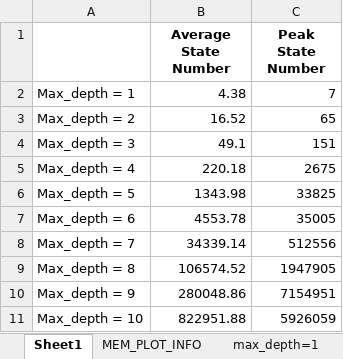
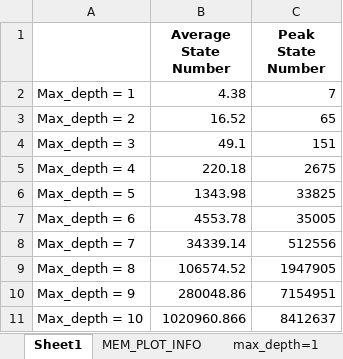
Before and after one commit to MalekBG/Barbeit, an Excel workbook: plot info.xlsx, sheet Sheet1, drawn as a sheet; values as stored, in another font and other column widths than the file's, no borders; the diff names each change by its address in the sheet, - before the commit and + after, or states it on an @@ line.

```diff
--- a/plot info.xlsx (sheet Sheet1)
+++ b/plot info.xlsx (sheet Sheet1)
-B11 (Average State Number): 822951.88
+B11 (Average State Number): 1020960.866
-C11 (Peak State Number): 5926059
+C11 (Peak State Number): 8412637
```
Also changed, not shown: 9 other files.
